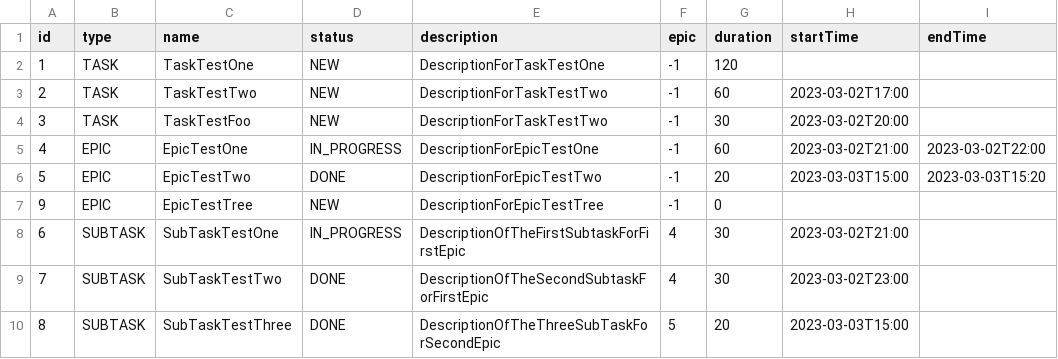
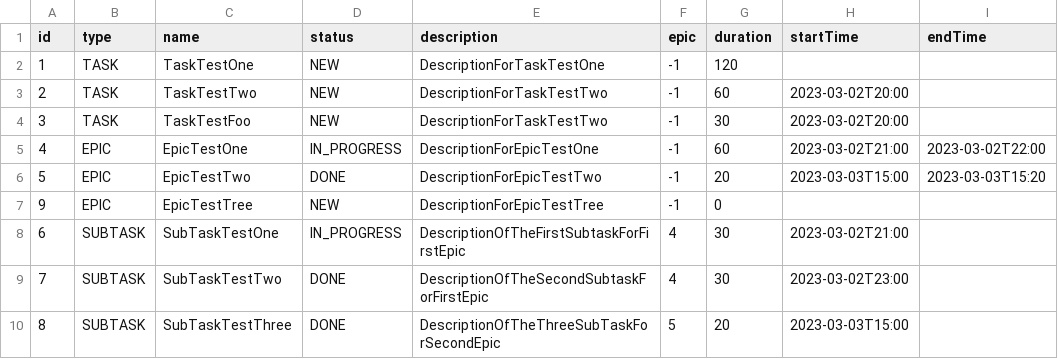
Before and after one commit to AnnaKuryleva/java-kanban, a CSV file: src/main/resources/tasks.csv, drawn as a sheet.

```diff
--- a/src/main/resources/tasks.csv
+++ b/src/main/resources/tasks.csv
@@ -2,3 +2,3 @@ id,type,name,status,description,epic,duration,startTime,endTime
 1,TASK,TaskTestOne,NEW,DescriptionForTaskTestOne,-1,120,,
-2,TASK,TaskTestTwo,NEW,DescriptionForTaskTestTwo,-1,60,2023-03-02T17:00,
+2,TASK,TaskTestTwo,NEW,DescriptionForTaskTestTwo,-1,60,2023-03-02T20:00,
 3,TASK,TaskTestFoo,NEW,DescriptionForTaskTestTwo,-1,30,2023-03-02T20:00,
```
Also changed, not shown: 15 other files.
